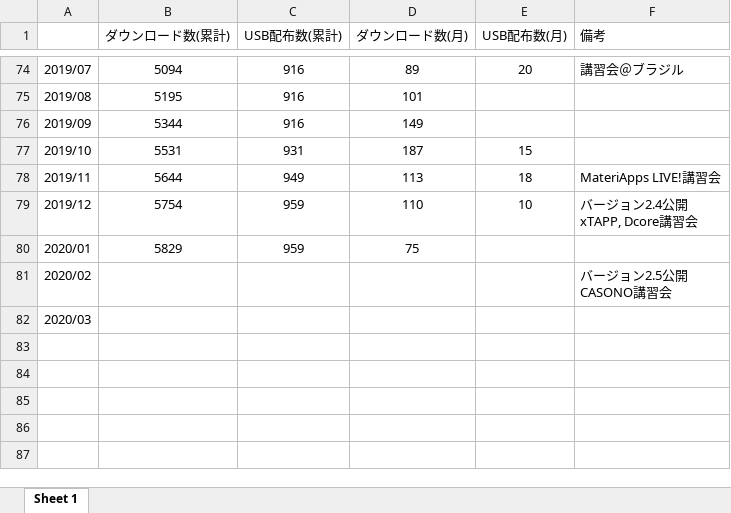
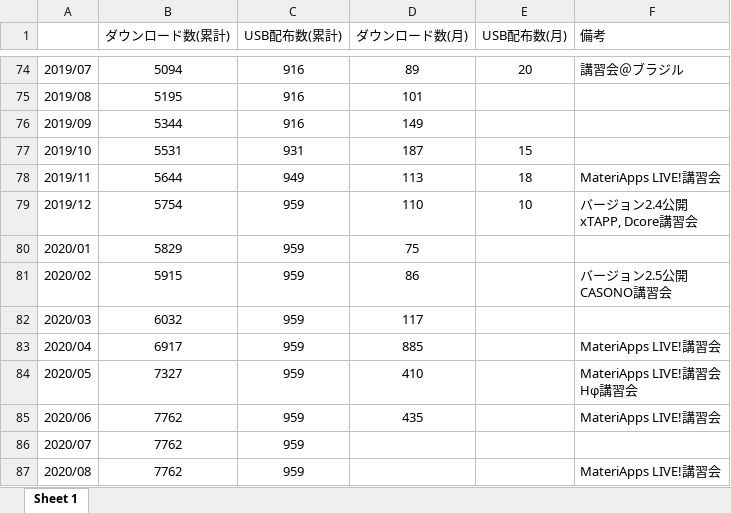
Before and after one commit to cmsi/MateriAppsLive, an Excel workbook: stat/downloads.xlsx, sheet Sheet 1, drawn as a sheet; only a part is shown, gaps mark what is left out; values as stored, in another font and other column widths than the file's, no borders; ↵ is a line break in a cell; the diff names each change by its address in the sheet, - before the commit and + after, or states it on an @@ line.

Commit message:
Updated statistics

```diff
--- a/stat/downloads.xlsx (sheet Sheet 1)
+++ b/stat/downloads.xlsx (sheet Sheet 1)
-B81 (ダウンロード数(累計)): (empty)
+B81 (ダウンロード数(累計)): 5915
-C81:C82 (USB配布数(累計)): (empty)
+C81:C82 (USB配布数(累計)): 959
-D81 (ダウンロード数(月)): (empty)
+D81 (ダウンロード数(月)): 86
-B82 (ダウンロード数(累計)): (empty)
+B82 (ダウンロード数(累計)): 6032
-D82 (ダウンロード数(月)): (empty)
+D82 (ダウンロード数(月)): 117
+row 83: 2020/04 | 6917 | 959 | 885 |  | MateriApps LIVE!講習会
+row 84: 2020/05 | 7327 | 959 | 410 |  | MateriApps LIVE!講習会 ↵ Hφ講習会
+row 85: 2020/06 | 7762 | 959 | 435 |  | MateriApps LIVE!講習会
+row 86: 2020/07 | 7762 | 959
+row 87: 2020/08 | 7762 | 959 |  |  | MateriApps LIVE!講習会
```
